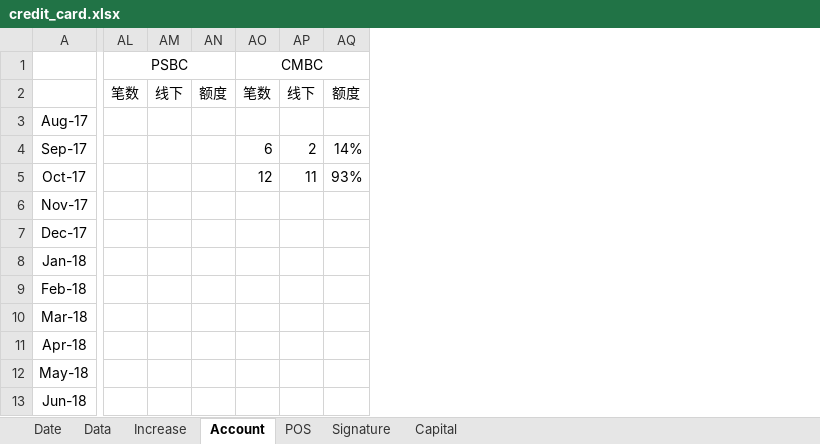
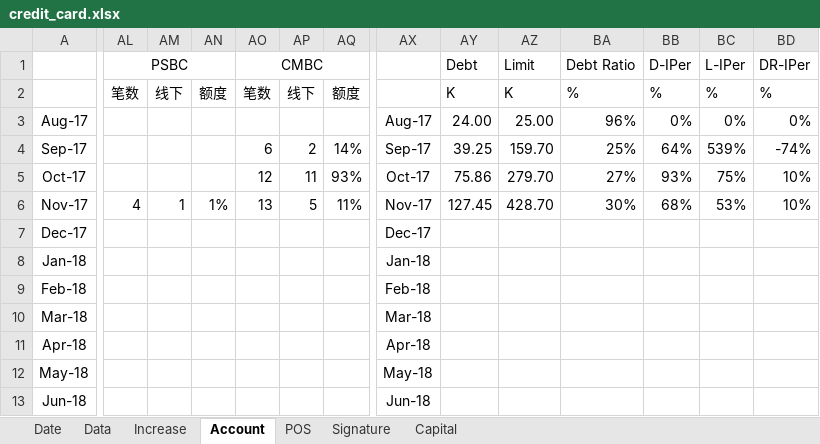
Before and after one commit to dreamingodd/useful_txt, an Excel workbook: credit_card.xlsx, sheet Account, drawn as a sheet; only a part is shown, gaps mark what is left out; values as stored, in another font and other column widths than the file's, no borders; the diff covers the shown part only; the diff names each change by its address in the sheet, - before the commit and + after, or states it on an @@ line.

Commit message:
account 11/17

```diff
--- a/credit_card.xlsx (sheet Account)
+++ b/credit_card.xlsx (sheet Account)
+column AX, rows 3-13: Aug-17 | Sep-17 | Oct-17 | Nov-17 | Dec-17 | Jan-18 | Feb-18 | Mar-18 | Apr-18 | May-18 | Jun-18
+column AY (Debt), rows 2-6: K | 24.00 | 39.25 | 75.86 | 127.45
+column AZ (Limit), rows 2-6: K | 25.00 | 159.70 | 279.70 | 428.70
+column BA (Debt Ratio), rows 2-6: % | 96% | 25% | 27% | 30%
+column BB (D-IPer), rows 2-6: % | 0% | 64% | 93% | 68%
+column BC (L-IPer), rows 2-6: % | 0% | 539% | 75% | 53%
+column BD (DR-IPer), rows 2-6: % | 0% | -74% | 10% | 10%
-AL6 (PSBC): (empty)
+AL6 (PSBC): 4
-AM6: (empty)
+AM6: 1
-AN6: (empty)
+AN6: 1%
-AO6 (CMBC): (empty)
+AO6 (CMBC): 13
-AP6: (empty)
+AP6: 5
-AQ6: (empty)
+AQ6: 11%
```
Also changed, not shown: 3 edited cells and cell formats elsewhere in this sheet, sheet Data, sheet Signature.
